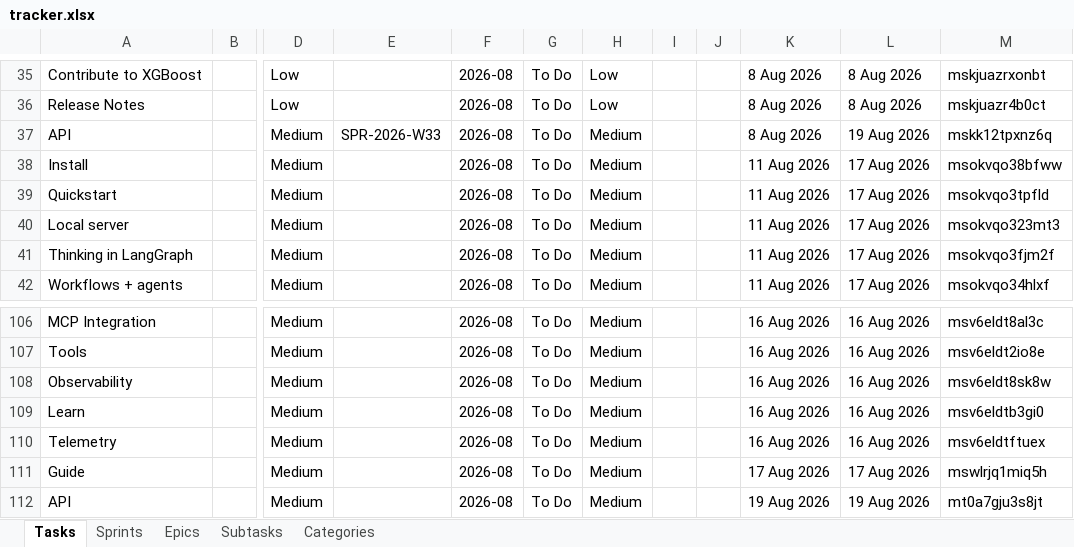
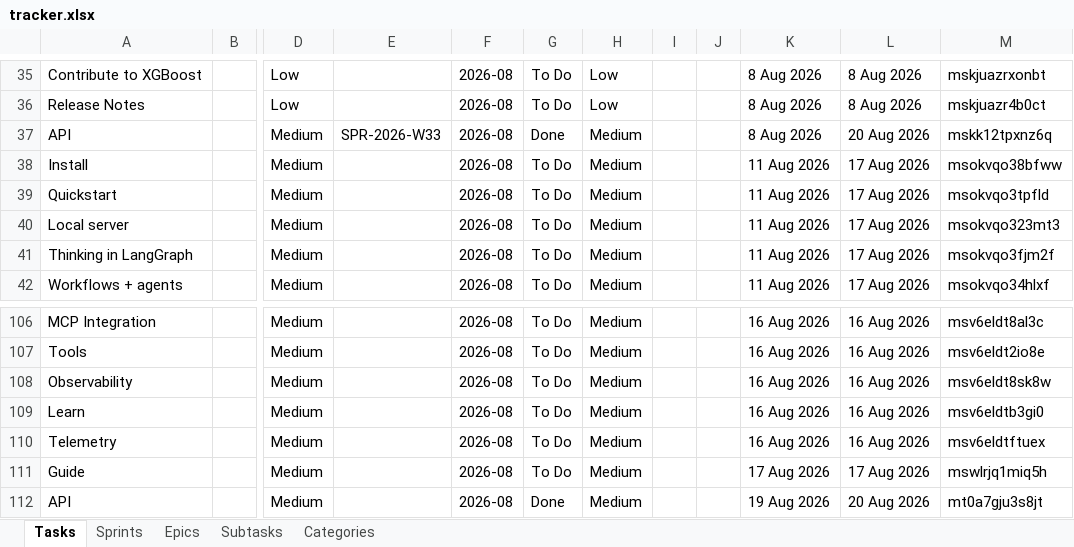
Before and after one commit to vimal-ram-k/Study-Tracker, an Excel workbook: db/tracker.xlsx, sheet Tasks, drawn as a sheet; only a part is shown, gaps mark what is left out; values as stored, in another font and other column widths than the file's, no borders; the diff names each change by its address in the sheet, - before the commit and + after, or states it on an @@ line.

```diff
--- a/db/tracker.xlsx (sheet Tasks)
+++ b/db/tracker.xlsx (sheet Tasks)
-G37: To Do
+G37: Done
-L37: 19 Aug 2026
+L37: 20 Aug 2026
-G112: To Do
+G112: Done
-L112: 19 Aug 2026
+L112: 20 Aug 2026
```
Also changed, not shown: sheet Subtasks, sheet Epics, sheet Sprints.
